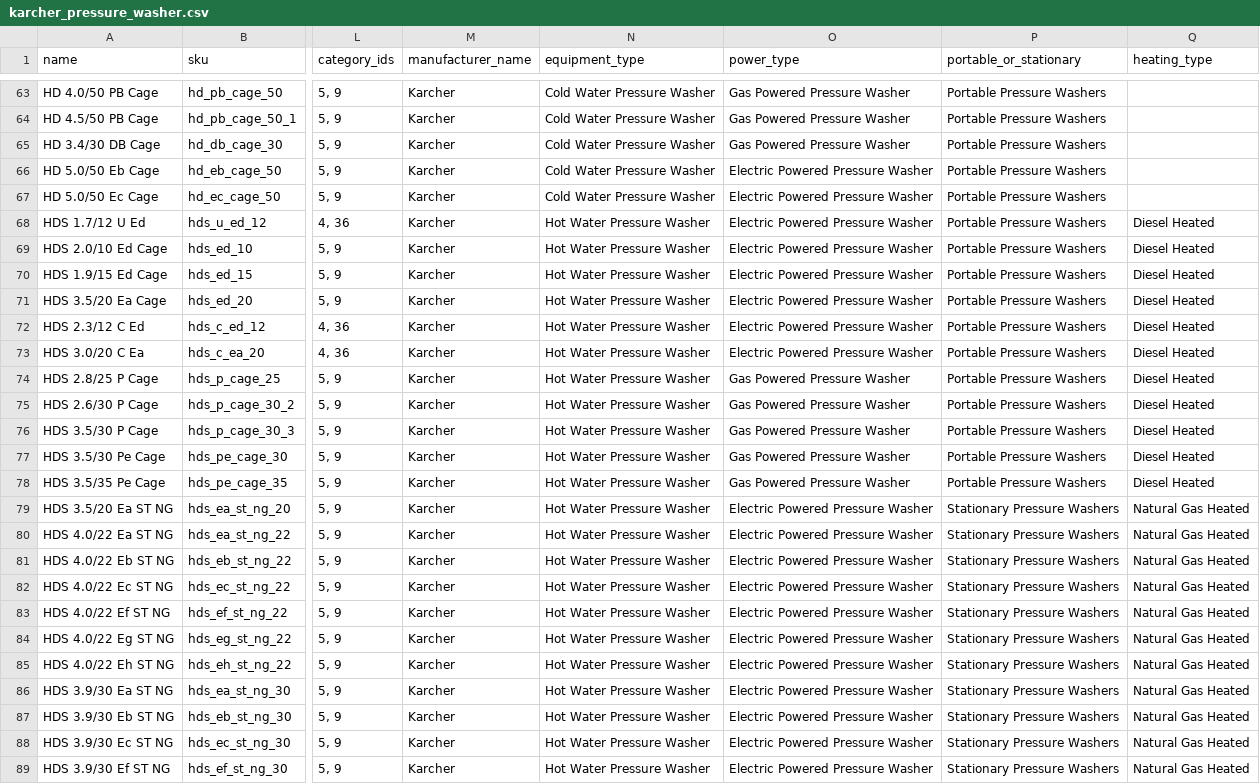
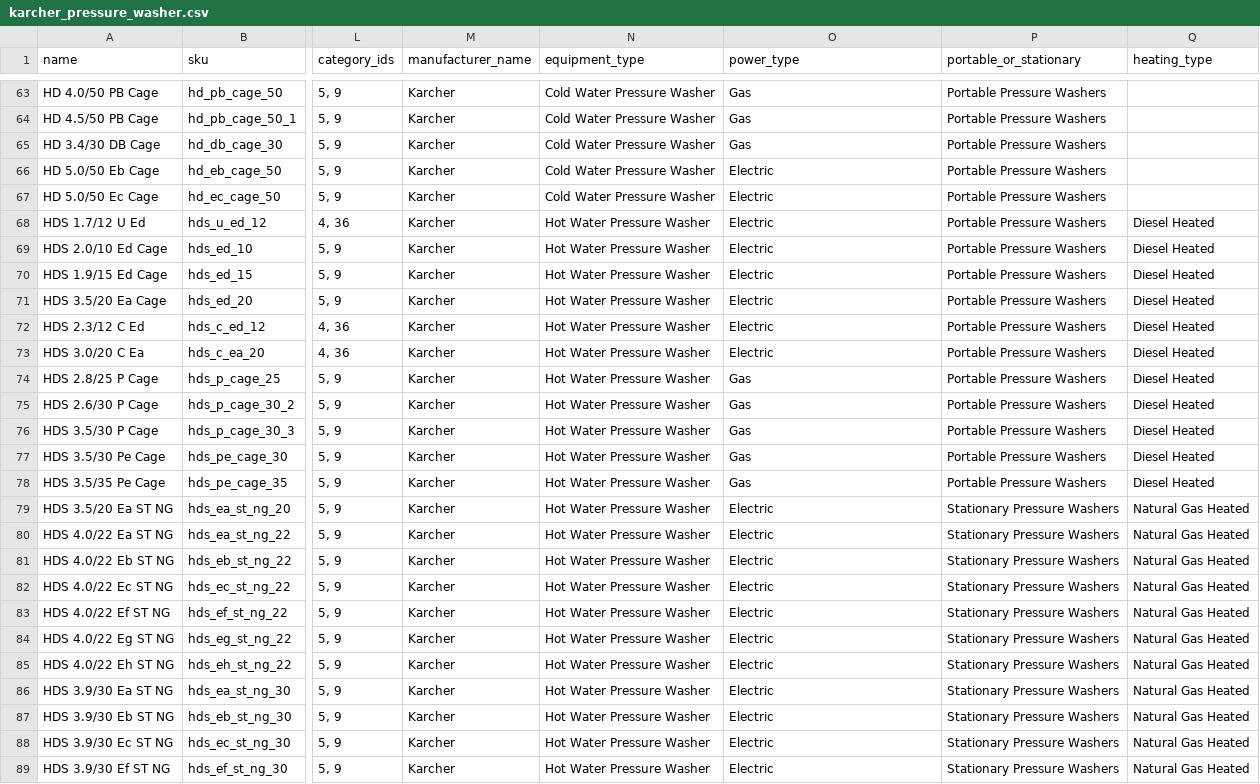
Before and after one commit to kaustav92/karcherequipments, a CSV file: var/import/karcher_pressure_washer.csv, drawn as a sheet; only a part is shown, gaps mark what is left out; the diff covers the shown part only; the diff names each change by its address in the sheet, - before the commit and + after, or states it on an @@ line.

Commit message:
power type added

```diff
--- a/var/import/karcher_pressure_washer.csv
+++ b/var/import/karcher_pressure_washer.csv
-O63:O65 (power_type): Gas Powered Pressure Washer
+O63:O65 (power_type): Gas
-O66:O73 (power_type): Electric Powered Pressure Washer
+O66:O73 (power_type): Electric
-O74:O78 (power_type): Gas Powered Pressure Washer
+O74:O78 (power_type): Gas
-O79:O89 (power_type): Electric Powered Pressure Washer
+O79:O89 (power_type): Electric
```
Also changed, not shown: 146 edited cells elsewhere in this file, 1 other file.
